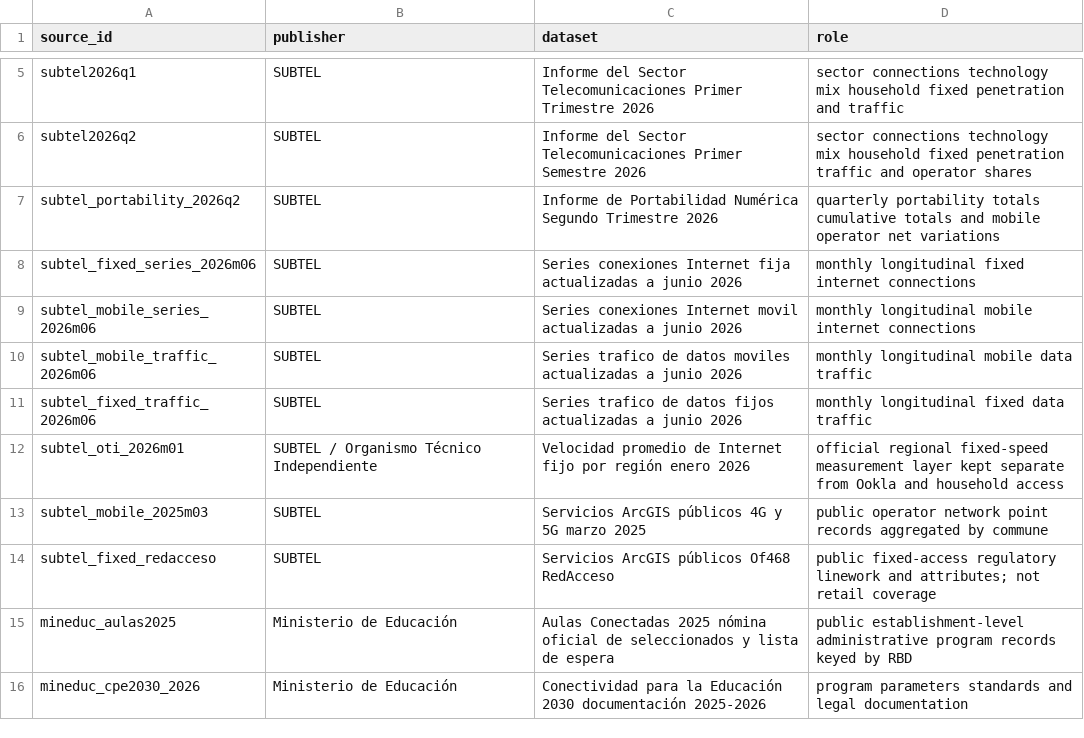
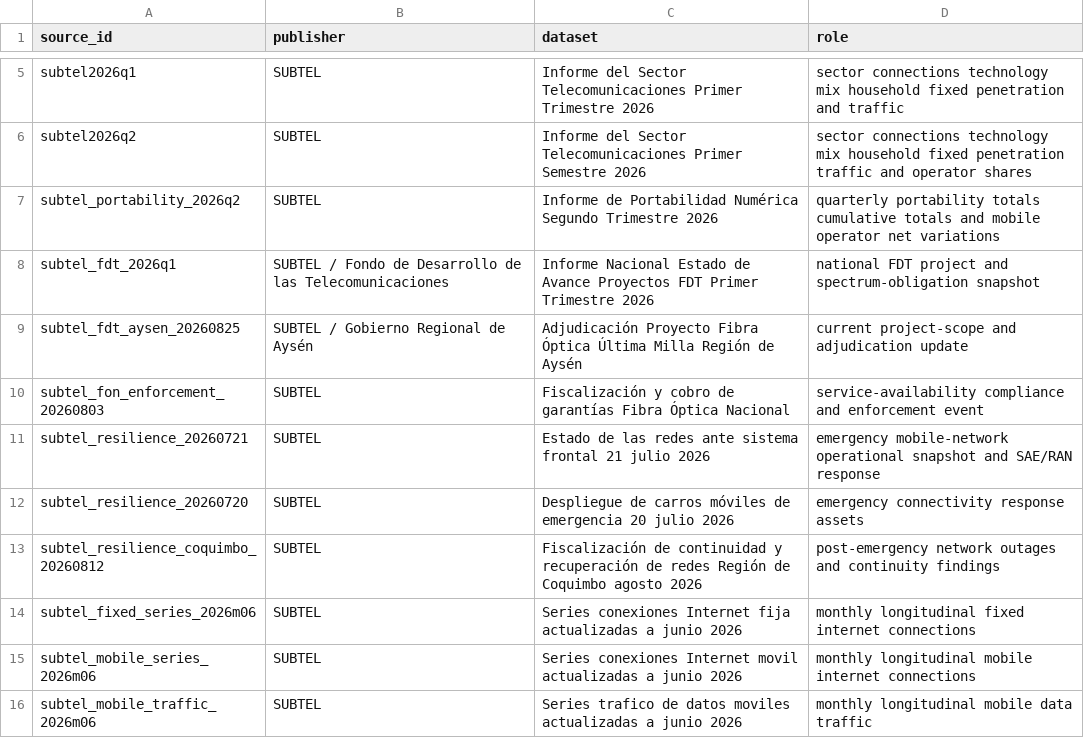
Before and after one commit to selguetagodoy/Chile-Digital-Inclusion, a CSV file: data/source_registry.csv, drawn as a sheet; only a part is shown, gaps mark what is left out; the shorter side is filled out with more unchanged rows.

```diff
--- a/data/source_registry.csv
+++ b/data/source_registry.csv
@@ -7,2 +7,8 @@ subtel2026q2,SUBTEL,Informe del Sector Telecomunicaciones Primer Semestre 2026,s
 subtel_portability_2026q2,SUBTEL,Informe de Portabilidad Numérica Segundo Trimestre 2026,quarterly portability totals cumulative totals and mobile operator net variations
+subtel_fdt_2026q1,SUBTEL / Fondo de Desarrollo de las Telecomunicaciones,Informe Nacional Estado de Avance Proyectos FDT Primer Trimestre 2026,national FDT project and spectrum-obligation snapshot
+subtel_fdt_aysen_20260825,SUBTEL / Gobierno Regional de Aysén,Adjudicación Proyecto Fibra Óptica Última Milla Región de Aysén,current project-scope and adjudication update
+subtel_fon_enforcement_20260803,SUBTEL,Fiscalización y cobro de garantías Fibra Óptica Nacional,service-availability compliance and enforcement event
+subtel_resilience_20260721,SUBTEL,Estado de las redes ante sistema frontal 21 julio 2026,emergency mobile-network operational snapshot and SAE/RAN response
+subtel_resilience_20260720,SUBTEL,Despliegue de carros móviles de emergencia 20 julio 2026,emergency connectivity response assets
+subtel_resilience_coquimbo_20260812,SUBTEL,Fiscalización de continuidad y recuperación de redes Región de Coquimbo agosto 2026,post-emergency network outages and continuity findings
 subtel_fixed_series_2026m06,SUBTEL,Series conexiones Internet fija actualizadas a junio 2026,monthly longitudinal fixed internet connections
```
Also changed, not shown: data/metadata/source_freshness_2026-09-12.csv, 11 other files.
